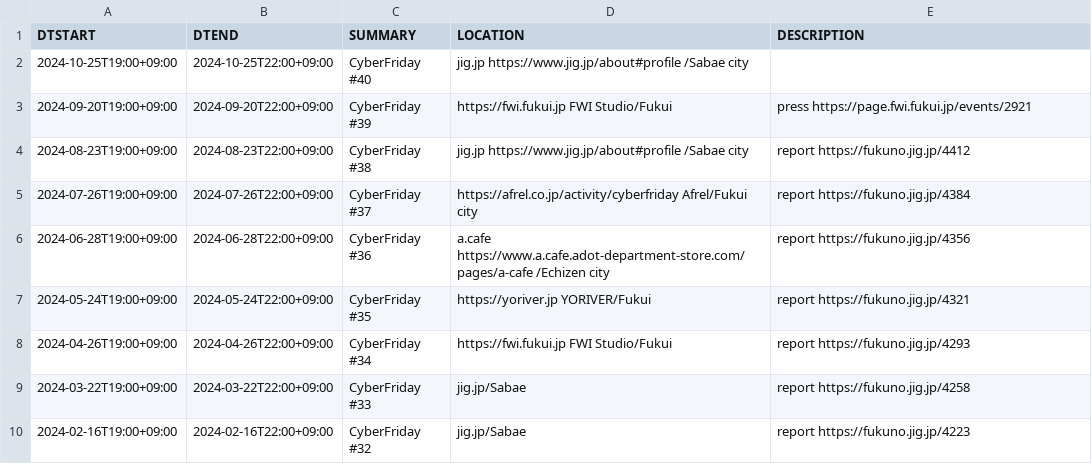
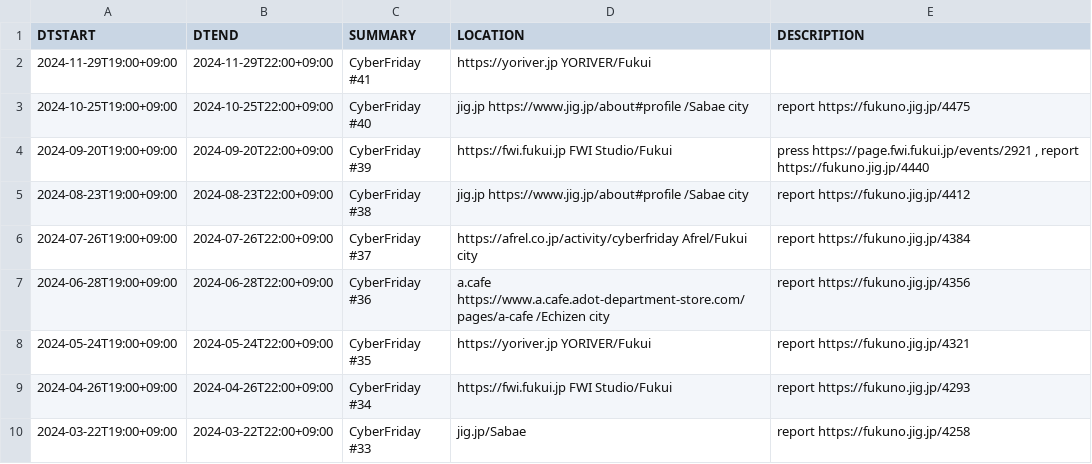
Before and after one commit to code4fukui/cybervalley, a CSV file: cyberfriday.csv, drawn as a sheet; only a part is shown; the shorter side is filled out with more unchanged rows.

Commit message:
update data

```diff
--- a/cyberfriday.csv
+++ b/cyberfriday.csv
@@ -1,4 +1,5 @@
 DTSTART,DTEND,SUMMARY,LOCATION,DESCRIPTION
-2024-10-25T19:00+09:00,2024-10-25T22:00+09:00,CyberFriday #40,jig.jp https://www.jig.jp/about#profile /Sabae city,
-2024-09-20T19:00+09:00,2024-09-20T22:00+09:00,CyberFriday #39, https://fwi.fukui.jp FWI Studio/Fukui,press https://page.fwi.fukui.jp/events/2921
+2024-11-29T19:00+09:00,2024-11-29T22:00+09:00,CyberFriday #41, https://yoriver.jp YORIVER/Fukui,
+2024-10-25T19:00+09:00,2024-10-25T22:00+09:00,CyberFriday #40,jig.jp https://www.jig.jp/about#profile /Sabae city,report https://fukuno.jig.jp/4475
+2024-09-20T19:00+09:00,2024-09-20T22:00+09:00,CyberFriday #39, https://fwi.fukui.jp FWI Studio/Fukui,"press https://page.fwi.fukui.jp/events/2921 ,  report https://fukuno.jig.jp/4440"
 2024-08-23T19:00+09:00,2024-08-23T22:00+09:00,CyberFriday #38,jig.jp https://www.jig.jp/about#profile /Sabae city,report https://fukuno.jig.jp/4412
```
Also changed, not shown: 3 other files.
